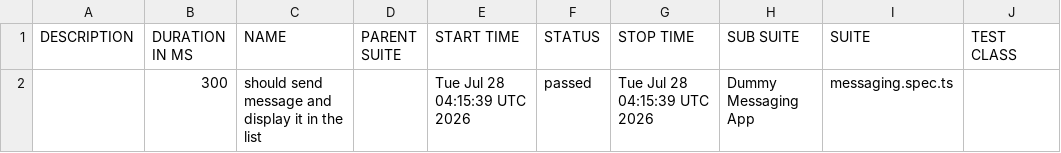
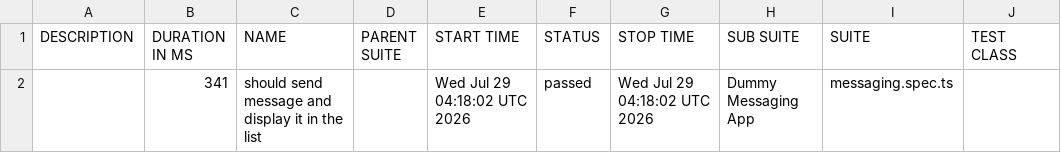
Before and after one commit to axelforce/dummyMessage, a CSV file: data/suites.csv, drawn as a sheet; only a part is shown; the diff names each change by its address in the sheet, - before the commit and + after, or states it on an @@ line.

```diff
--- a/data/suites.csv
+++ b/data/suites.csv
-B2 (DURATION IN MS): 300
+B2 (DURATION IN MS): 341
-E2 (START TIME): Tue Jul 28 04:15:39 UTC 2026
+E2 (START TIME): Wed Jul 29 04:18:02 UTC 2026
-G2 (STOP TIME): Tue Jul 28 04:15:39 UTC 2026
+G2 (STOP TIME): Wed Jul 29 04:18:02 UTC 2026
```
Also changed, not shown: 16 other files.
